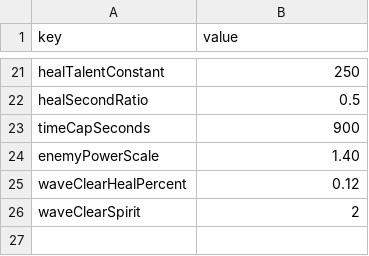
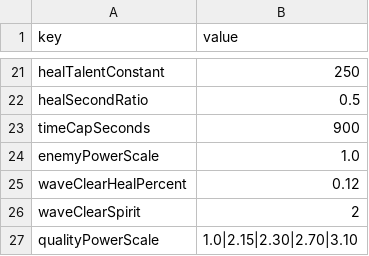
Before and after one commit to lindebei/ljjh-unity, a CSV file: Assets/Data/battle_config.csv, drawn as a sheet; only a part is shown, gaps mark what is left out.

```diff
--- a/Assets/Data/battle_config.csv
+++ b/Assets/Data/battle_config.csv
@@ -23,4 +23,5 @@ healSecondRatio,0.5
 timeCapSeconds,900
-enemyPowerScale,1.40
+enemyPowerScale,1.0
 waveClearHealPercent,0.12
 waveClearSpirit,2
+qualityPowerScale,1.0|2.15|2.30|2.70|3.10
```
Also changed, not shown: 4 other files.
